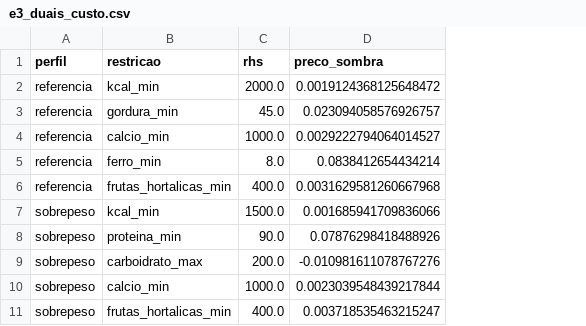
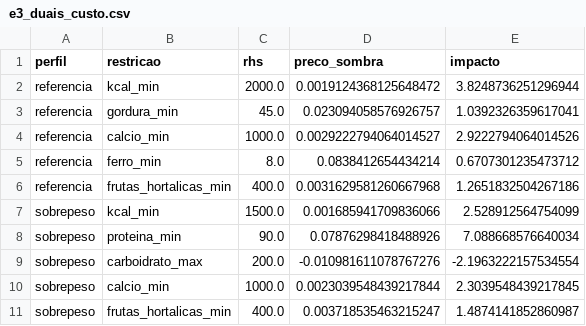
Before and after one commit to nietus/Nutriliza, a CSV file: resultados/e3_duais_custo.csv, drawn as a sheet; only a part is shown; the diff names each change by its address in the sheet, - before the commit and + after, or states it on an @@ line.

```diff
--- a/resultados/e3_duais_custo.csv
+++ b/resultados/e3_duais_custo.csv
+column E (impacto), rows 2-11: 3.8248736251296944 | 1.0392326359617041 | 2.9222794064014526 | 0.6707301235473712 | 1.2651832504267186 | 2.528912564754099 | 7.088668576640034 | -2.1963222157534554 | 2.3039548439217845 | 1.4874141852860987
```
Also changed, not shown: resultados/e1_linear.csv, resultados/e5_inteiro.csv, 36 other files.
